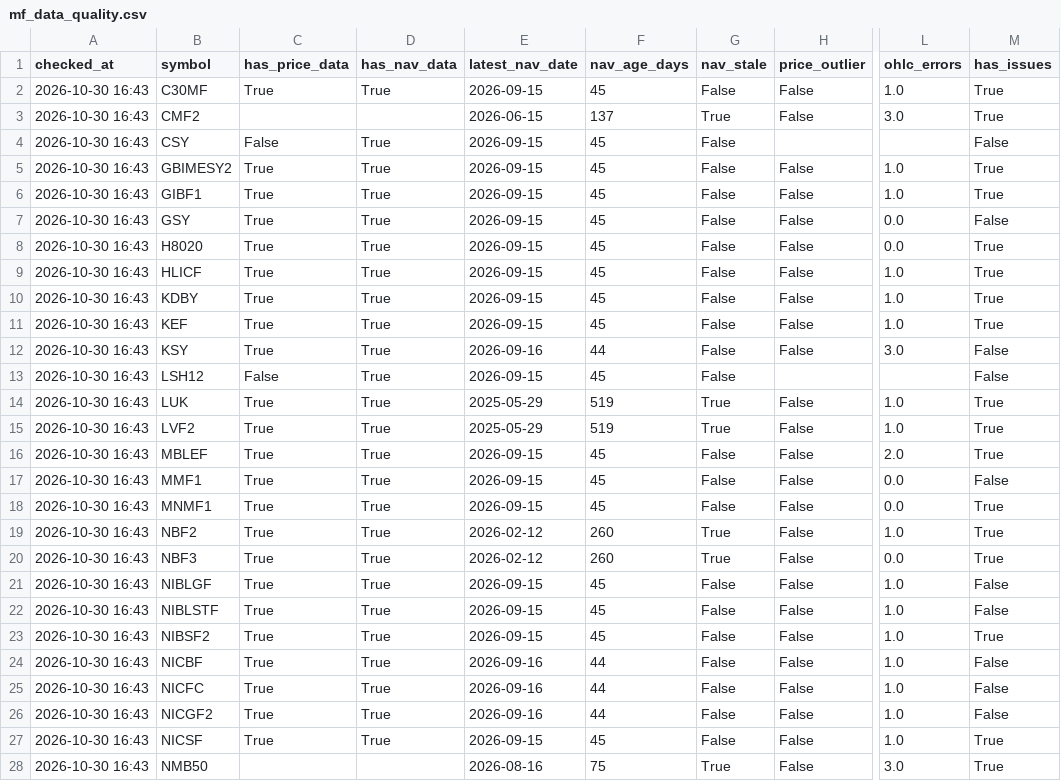
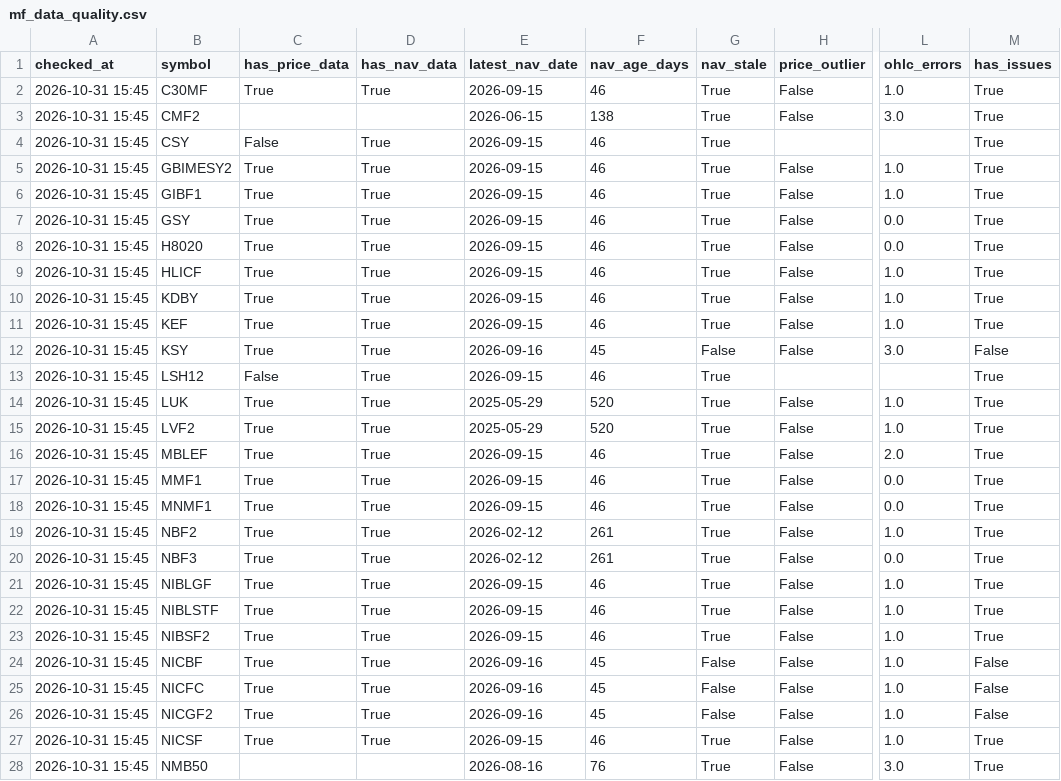
Before and after one commit to Uknowme-h/nepal-mf-quant, a CSV file: data/processed/mf_data_quality.csv, drawn as a sheet; only a part is shown, gaps mark what is left out; the diff covers the shown part only; the diff names each change by its address in the sheet, - before the commit and + after, or states it on an @@ line.

```diff
--- a/data/processed/mf_data_quality.csv
+++ b/data/processed/mf_data_quality.csv
-A2:A28 (checked_at): 2026-10-30 16:43
+A2:A28 (checked_at): 2026-10-31 15:45
-F2 (nav_age_days): 45
+F2 (nav_age_days): 46
-G2 (nav_stale): False
+G2 (nav_stale): True
-F3 (nav_age_days): 137
+F3 (nav_age_days): 138
-F4:F11 (nav_age_days): 45
+F4:F11 (nav_age_days): 46
-G4:G11 (nav_stale): False
+G4:G11 (nav_stale): True
-M4 (has_issues): False
+M4 (has_issues): True
-M7 (has_issues): False
+M7 (has_issues): True
-F12 (nav_age_days): 44
+F12 (nav_age_days): 45
-F13 (nav_age_days): 45
+F13 (nav_age_days): 46
-G13 (nav_stale): False
+G13 (nav_stale): True
-M13 (has_issues): False
+M13 (has_issues): True
-F14:F15 (nav_age_days): 519
+F14:F15 (nav_age_days): 520
-F16:F18 (nav_age_days): 45
+F16:F18 (nav_age_days): 46
-G16:G18 (nav_stale): False
+G16:G18 (nav_stale): True
-M17 (has_issues): False
+M17 (has_issues): True
-F19:F20 (nav_age_days): 260
+F19:F20 (nav_age_days): 261
-F21:F23 (nav_age_days): 45
+F21:F23 (nav_age_days): 46
-G21:G23 (nav_stale): False
+G21:G23 (nav_stale): True
-M21:M22 (has_issues): False
+M21:M22 (has_issues): True
-F24:F26 (nav_age_days): 44
+F24:F26 (nav_age_days): 45
-F27 (nav_age_days): 45
+F27 (nav_age_days): 46
-G27 (nav_stale): False
+G27 (nav_stale): True
-F28 (nav_age_days): 75
+F28 (nav_age_days): 76
```
Also changed, not shown: 60 edited cells elsewhere in this file, 3 other files.
